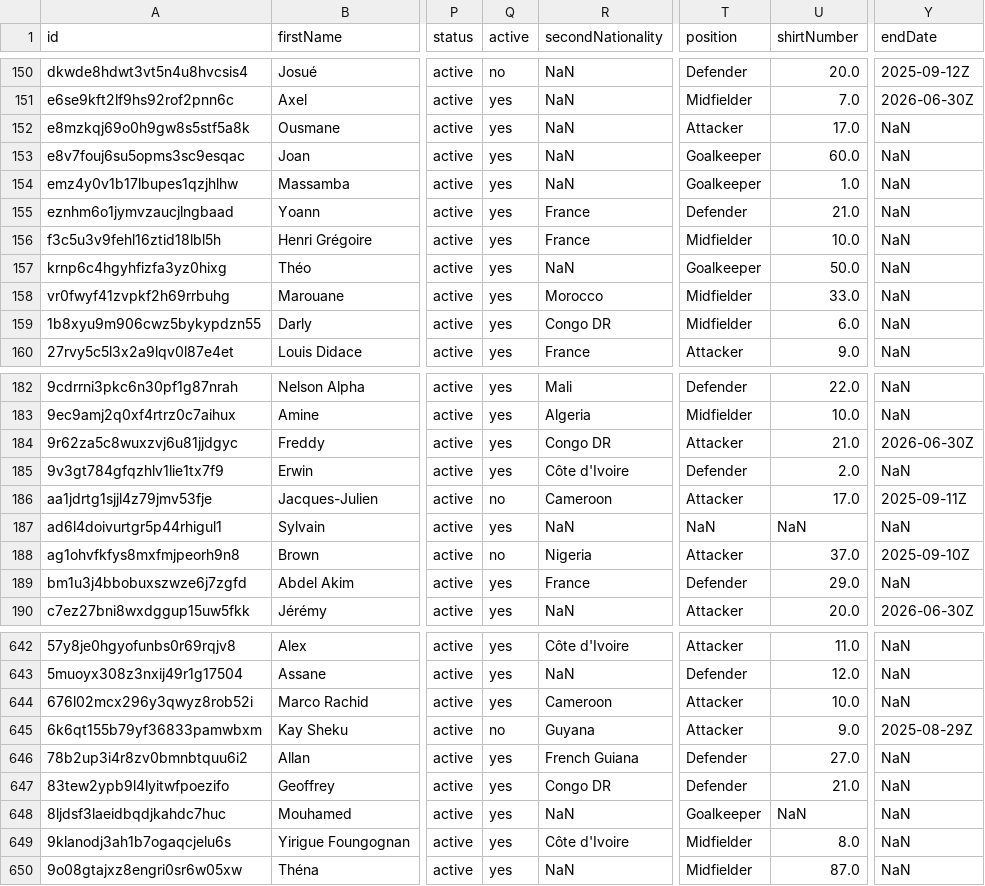
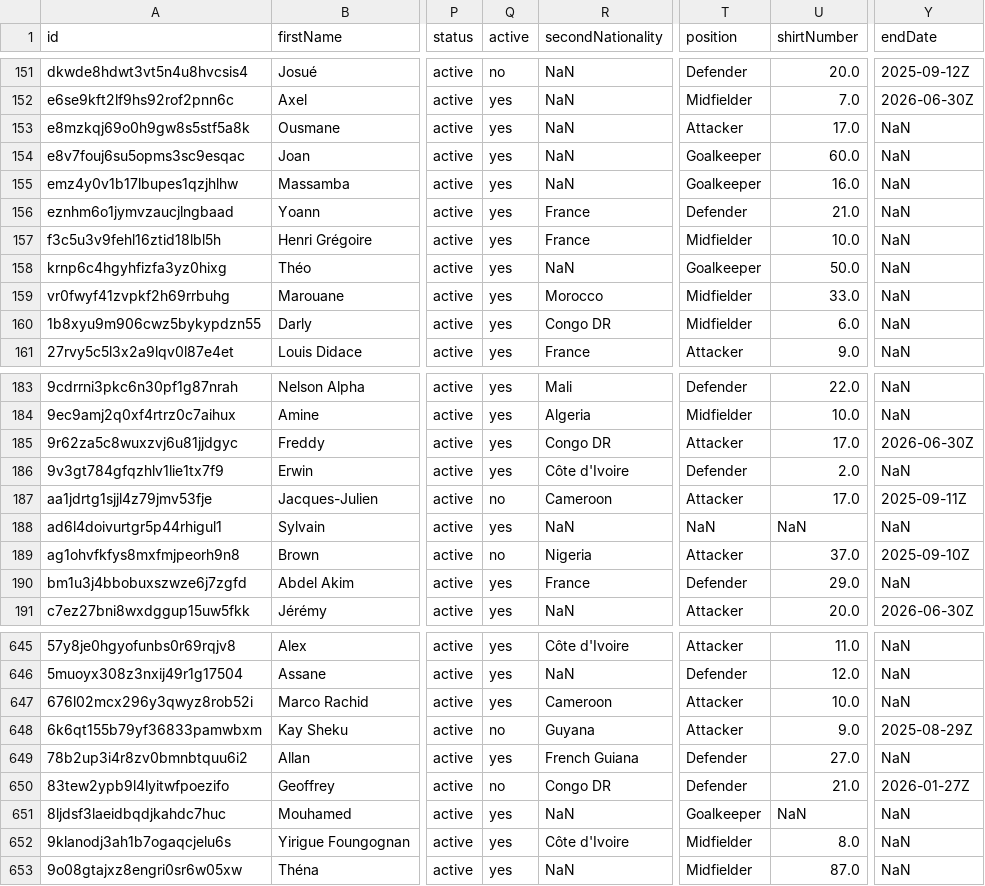
Before and after one commit to AC-Horsens/AC-Horsens-scouting, a CSV file: FRA_Ligue_2_2025_2026/squads FRA_Ligue_2_2025_2026.csv, drawn as a sheet; only a part is shown, gaps mark what is left out; addresses are those after the commit; the diff covers the shown part only; the diff names each change by its address in the sheet, - before the commit and + after, or states it on an @@ line.

```diff
--- a/FRA_Ligue_2_2025_2026/squads FRA_Ligue_2_2025_2026.csv
+++ b/FRA_Ligue_2_2025_2026/squads FRA_Ligue_2_2025_2026.csv
-U155 (shirtNumber): 1.0
+U155 (shirtNumber): 16.0
-U185 (shirtNumber): 21.0
+U185 (shirtNumber): 17.0
-Q650 (active): yes
+Q650 (active): no
-Y650 (endDate): NaN
+Y650 (endDate): 2026-01-27Z
```
Also changed, not shown: 3 added rows and 8 edited cells elsewhere in this file, 5 other files.
